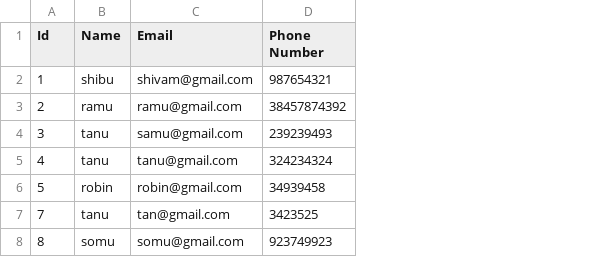
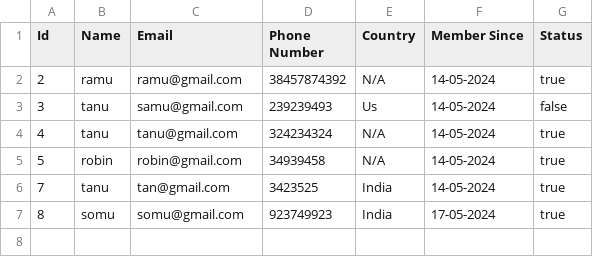
Before and after one commit to shivamtiwari22/magicine, a CSV file: users.csv, drawn as a sheet; removed rows and columns are numbered as before the commit, all else as after; the diff names each change by its address in the sheet, - before the commit and + after, or states it on an @@ line.

Commit message:
user export csv

```diff
--- a/users.csv
+++ b/users.csv
+column E (Country), rows 2-7: N/A | Us | N/A | N/A | India | India
+column F (Member Since), rows 2-7: 14-05-2024 | 14-05-2024 | 14-05-2024 | 14-05-2024 | 14-05-2024 | 17-05-2024
+column G (Status), rows 2-7: true | false | true | true | true | true
-row 2: 1 | shibu | shivam@gmail.com | 987654321
```
Also changed, not shown: 1 other file.
